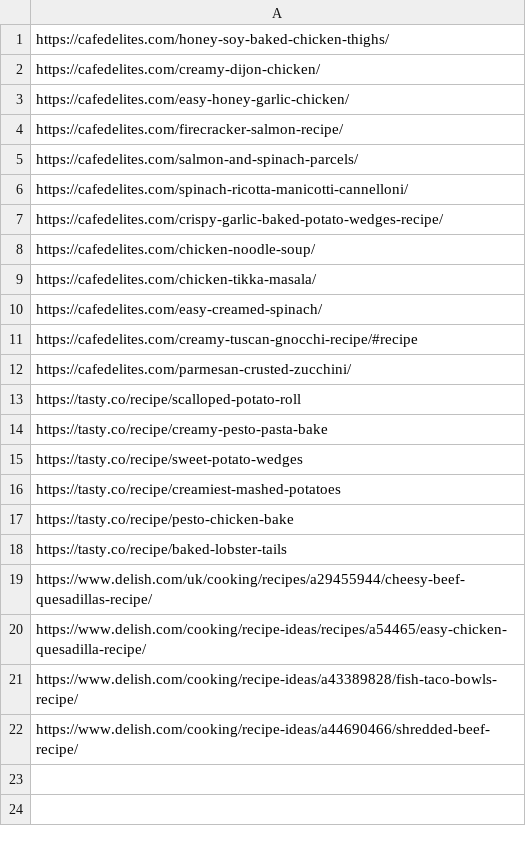
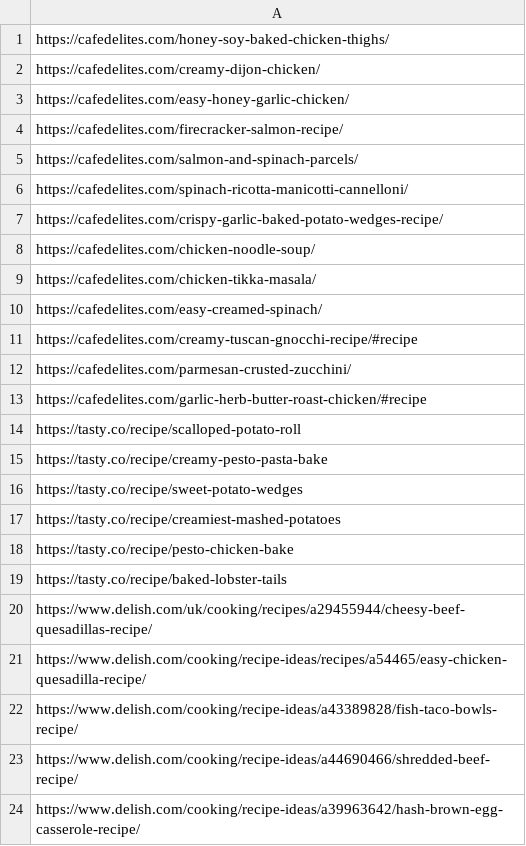
Before and after one commit to oliver-hohn/mealfriend, a CSV file: config/seed.csv, drawn as a sheet; the diff names each change by its address in the sheet, - before the commit and + after, or states it on an @@ line.

```diff
--- a/config/seed.csv
+++ b/config/seed.csv
+row 13: https://cafedelites.com/garlic-herb-butter-roast-chicken/#recipe
+row 24: https://www.delish.com/cooking/recipe-ideas/a39963642/hash-brown-egg-casserole-recipe/
```
Also changed, not shown: 12 other files.
